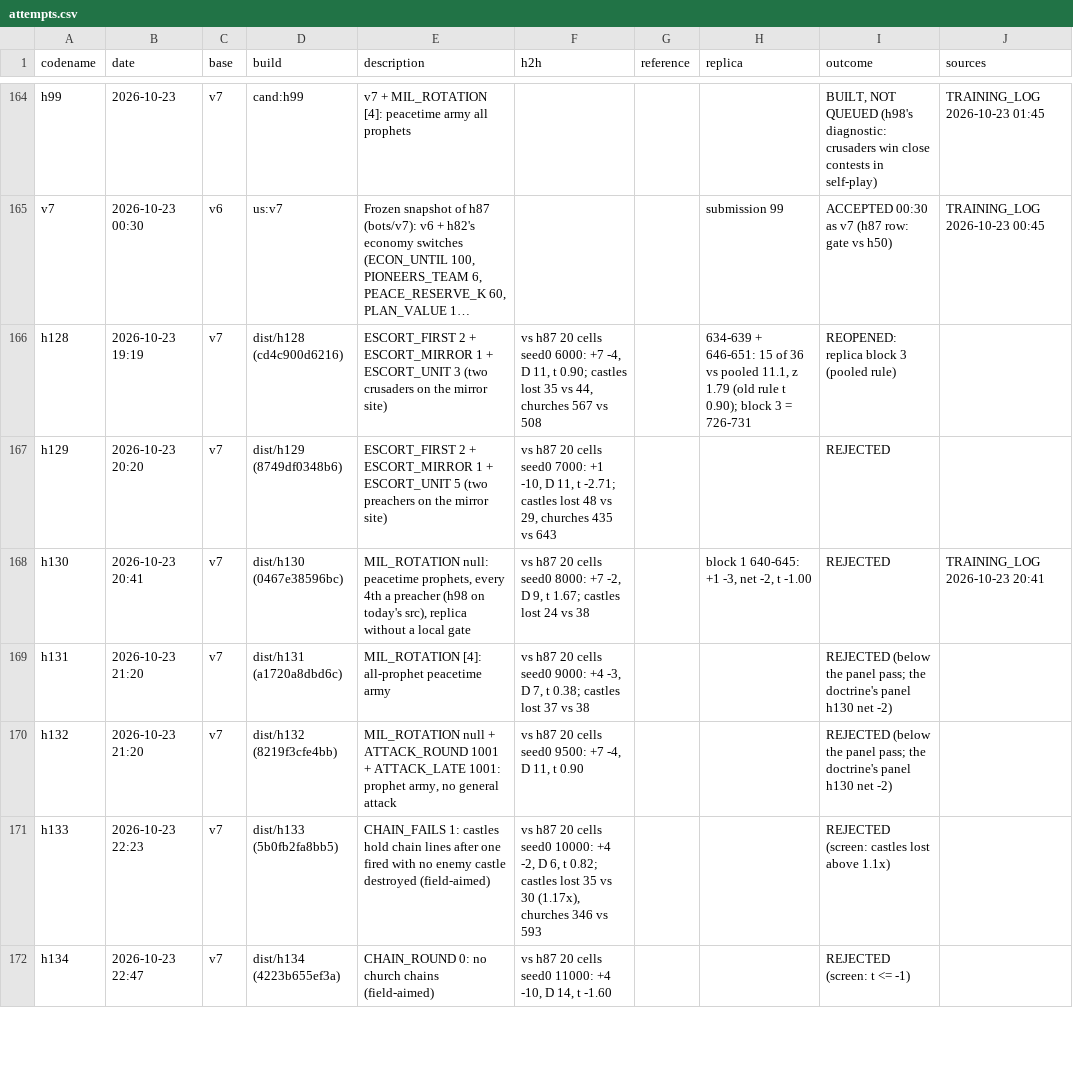
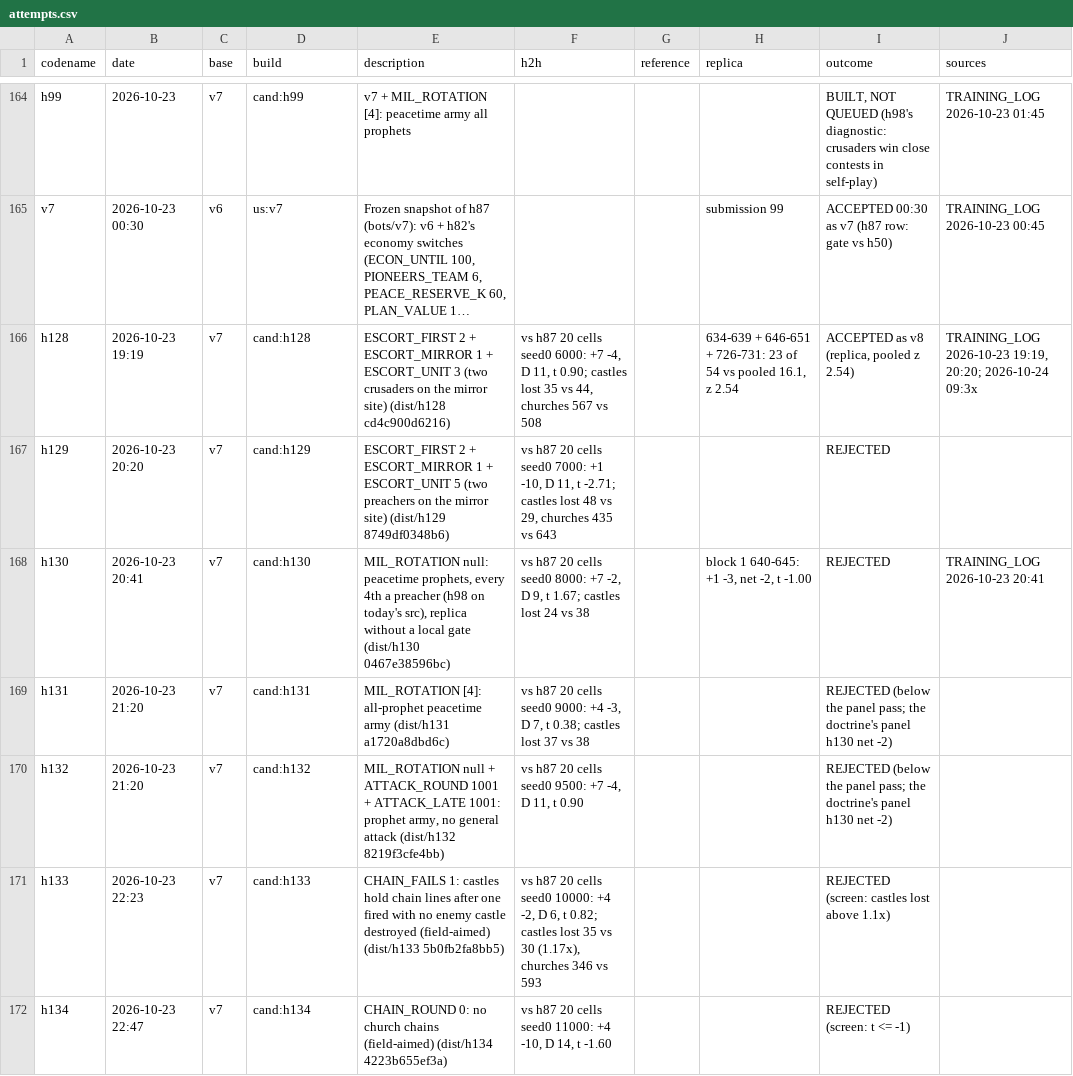
Before and after one commit to terryvanbelle/battlecode19-vibe, a CSV file: progress/attempts.csv, drawn as a sheet; only a part is shown, gaps mark what is left out; long unchanged cells end in …; the diff covers the shown part only; the diff names each change by its address in the sheet, - before the commit and + after, or states it on an @@ line.

```diff
--- a/progress/attempts.csv
+++ b/progress/attempts.csv
-D166 (build): dist/h128 (cd4c900d6216)
+D166 (build): cand:h128
-E166 (description): …mirror site)
+E166 (description): …mirror site) (dist/h128 cd4c900d6216)
-H166 (replica): 634-639 + 646-651: 15 of 36 vs pooled 11.1, z 1.79 (old rule t 0.90); block 3 = 726-731
+H166 (replica): 634-639 + 646-651 + 726-731: 23 of 54 vs pooled 16.1, z 2.54
-I166 (outcome): REOPENED: replica block 3 (pooled rule)
+I166 (outcome): ACCEPTED as v8 (replica, pooled z 2.54)
-J166 (sources): (empty)
+J166 (sources): TRAINING_LOG 2026-10-23 19:19, 20:20; 2026-10-24 09:3x
-D167 (build): dist/h129 (8749df0348b6)
+D167 (build): cand:h129
-E167 (description): …mirror site)
+E167 (description): …mirror site) (dist/h129 8749df0348b6)
-D168 (build): dist/h130 (0467e38596bc)
+D168 (build): cand:h130
-E168 (description): …local gate
+E168 (description): …local gate (dist/h130 0467e38596bc)
-D169 (build): dist/h131 (a1720a8dbd6c)
+D169 (build): cand:h131
-E169 (description): …peacetime army
+E169 (description): …peacetime army (dist/h131 a1720a8dbd6c)
-D170 (build): dist/h132 (8219f3cfe4bb)
+D170 (build): cand:h132
-E170 (description): …general attack
+E170 (description): …general attack (dist/h132 8219f3cfe4bb)
-D171 (build): dist/h133 (5b0fb2fa8bb5)
+D171 (build): cand:h133
-E171 (description): …destroyed (field-aimed)
+E171 (description): …destroyed (field-aimed) (dist/h133 5b0fb2fa8bb5)
-D172 (build): dist/h134 (4223b655ef3a)
+D172 (build): cand:h134
-E172 (description): …chains (field-aimed)
+E172 (description): …chains (field-aimed) (dist/h134 4223b655ef3a)
```
Also changed, not shown: 5 added rows and 28 edited cells elsewhere in this file, bots/ROSTER.tsv, tools/progress/submissions.tsv, 17 other files.
